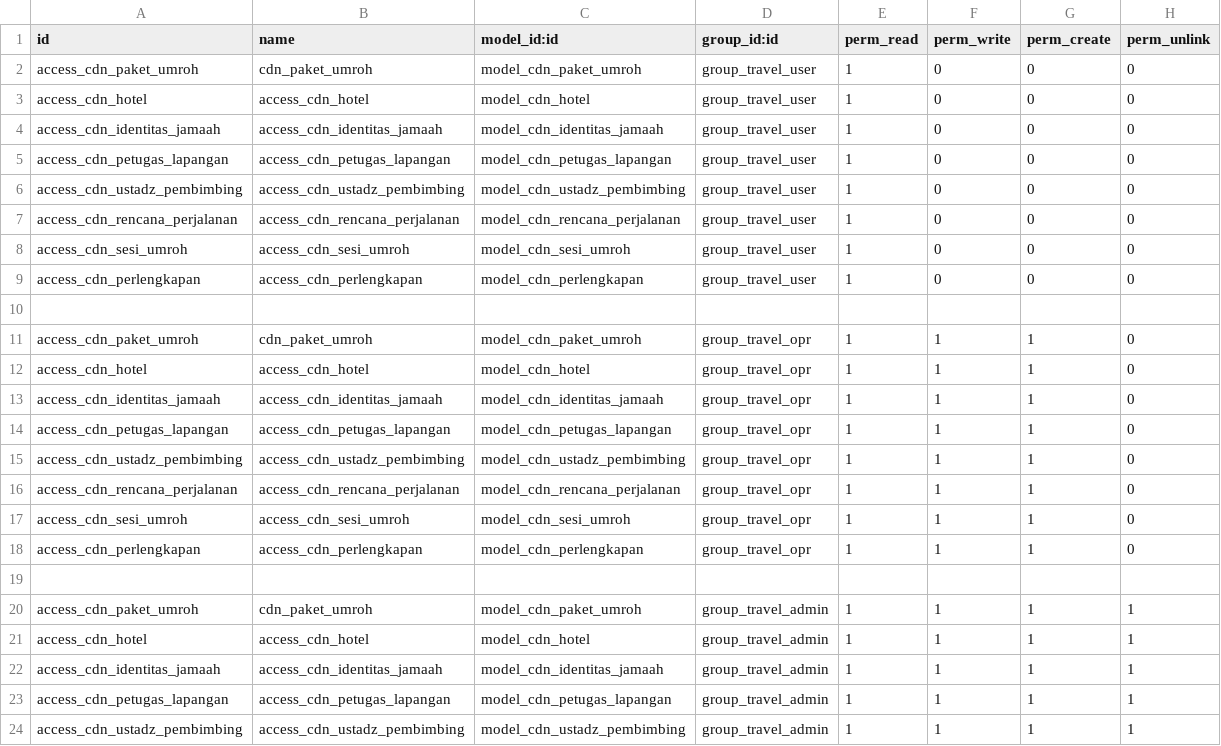
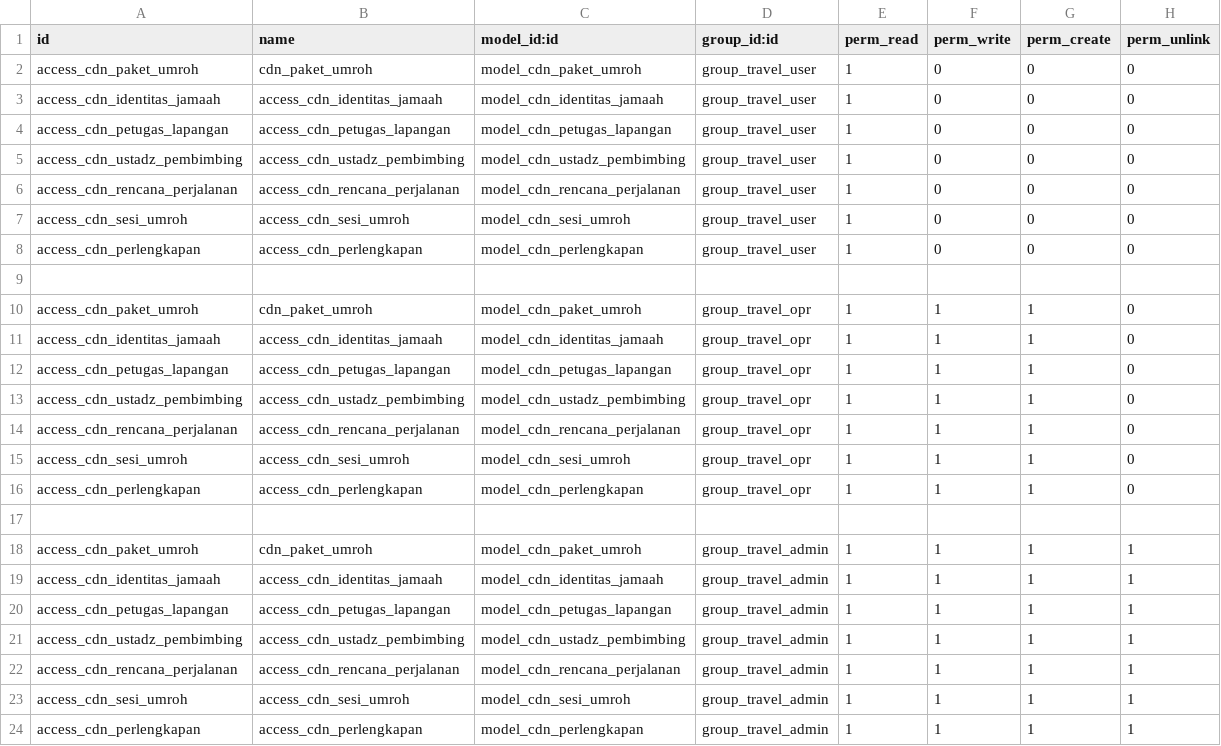
Before and after one commit to Dapow221/ProjectUmrohOdoo, a CSV file: cdn_arrosyid/security/ir.model.access.csv, drawn as a sheet; only a part is shown; the shorter side is filled out with more unchanged rows; the diff names each change by its address in the sheet, - before the commit and + after, or states it on an @@ line.

```diff
--- a/cdn_arrosyid/security/ir.model.access.csv
+++ b/cdn_arrosyid/security/ir.model.access.csv
-row 3: access_cdn_hotel | access_cdn_hotel | model_cdn_hotel | group_travel_user | 1 | 0 | 0 | 0
-row 12: access_cdn_hotel | access_cdn_hotel | model_cdn_hotel | group_travel_opr | 1 | 1 | 1 | 0
-row 21: access_cdn_hotel | access_cdn_hotel | model_cdn_hotel | group_travel_admin | 1 | 1 | 1 | 1
```
Also changed, not shown: 5 other files.
